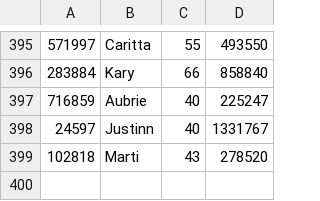
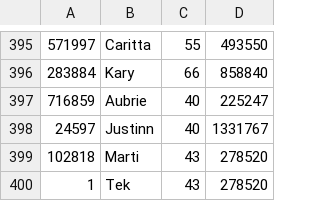
Before and after one commit to oht505/DBMS_assignment4, a CSV file: assignment4/Emp.csv, drawn as a sheet; only a part is shown, gaps mark what is left out; the diff names each change by its address in the sheet, - before the commit and + after, or states it on an @@ line.

```diff
--- a/assignment4/Emp.csv
+++ b/assignment4/Emp.csv
+row 400: 1 | Tek | 43 | 278520
```
Also changed, not shown: assignment4/EmpSorted.csv, 16 other files.
